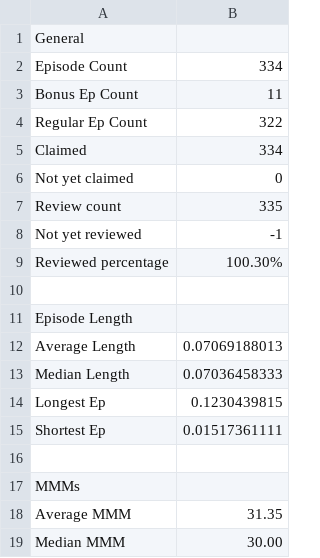
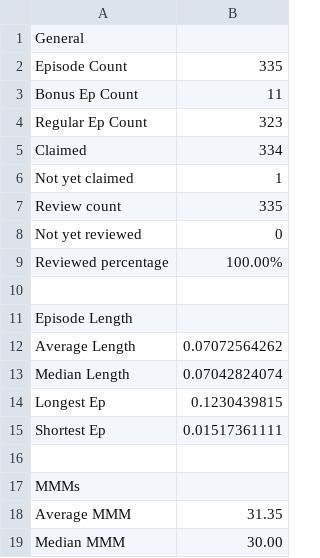
Before and after one commit to jbennygold/transcript-app, a CSV file: data/sheet-backup/some-aggregation.values.csv, drawn as a sheet; only a part is shown.

```diff
--- a/data/sheet-backup/some-aggregation.values.csv
+++ b/data/sheet-backup/some-aggregation.values.csv
@@ -1,14 +1,14 @@
 General
-Episode Count,334
+Episode Count,335
 Bonus Ep Count,11
-Regular Ep Count,322
+Regular Ep Count,323
 Claimed,334
-Not yet claimed,0
+Not yet claimed,1
 Review count,335
-Not yet reviewed,-1
-Reviewed percentage,100.30%
+Not yet reviewed,0
+Reviewed percentage,100.00%
 
 Episode Length
-Average Length,0.07069188013
-Median Length,0.07036458333
+Average Length,0.07072564262
+Median Length,0.07042824074
 Longest Ep,0.1230439815
```
Also changed, not shown: data/sheet-backup/jason-fields.values.csv, data/sheet-backup/pod-data-detail.formulas.csv, 3 other files.
